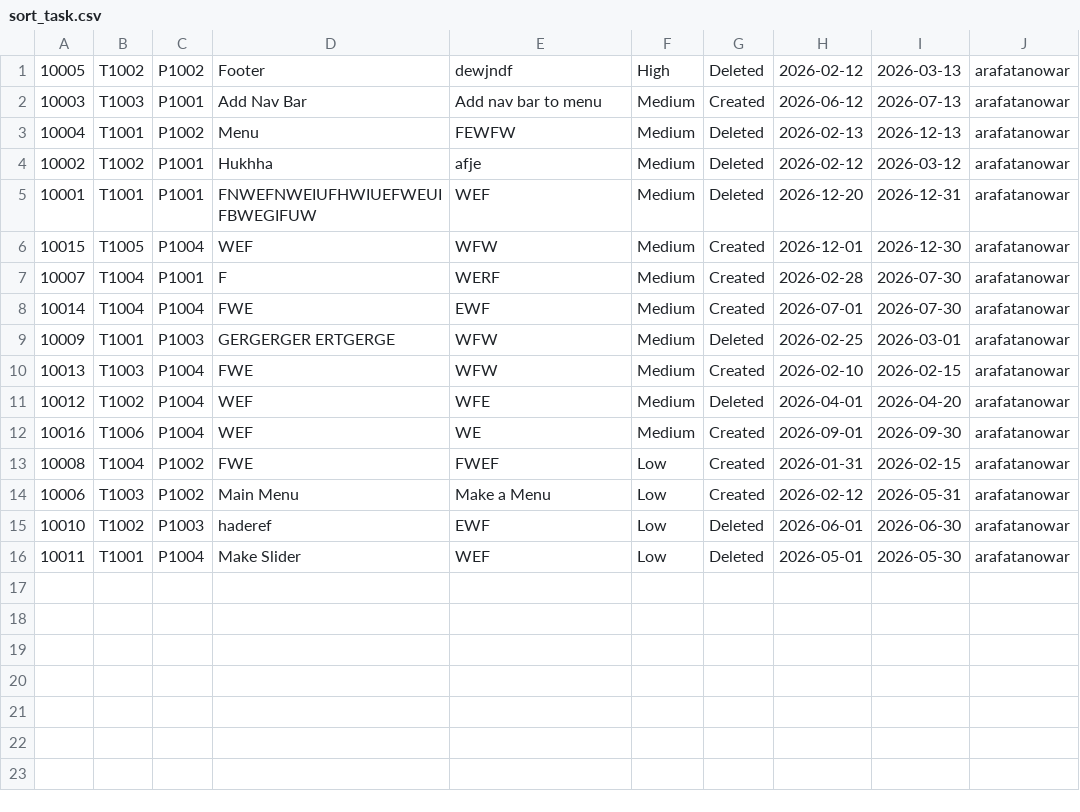
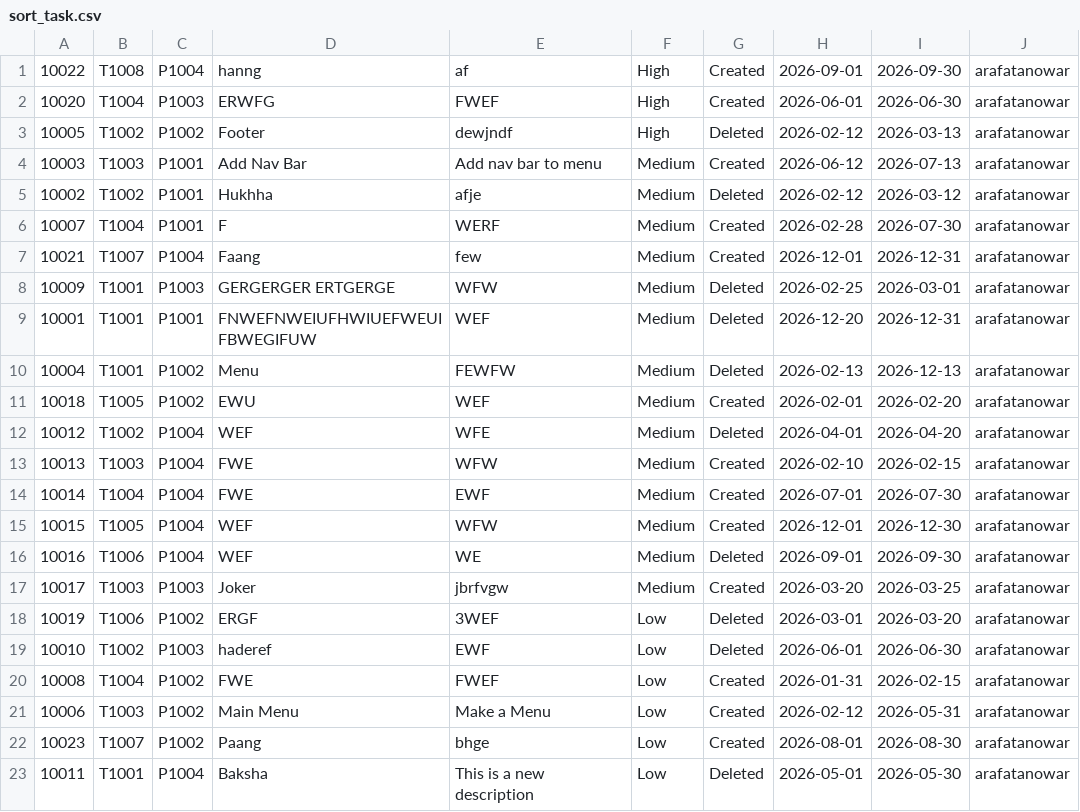
Before and after one commit to arafat-anowar/Project-Management-System, a CSV file: Project Management System/database/arafatanowar/sort_task.csv, drawn as a sheet.

```diff
--- a/Project Management System/database/arafatanowar/sort_task.csv
+++ b/Project Management System/database/arafatanowar/sort_task.csv
@@ -1,16 +1,23 @@
+10022,T1008,P1004,hanng,af,High,Created,2026-09-01,2026-09-30,arafatanowar
+10020,T1004,P1003,ERWFG,FWEF,High,Created,2026-06-01,2026-06-30,arafatanowar
 10005,T1002,P1002,Footer,dewjndf,High,Deleted,2026-02-12,2026-03-13,arafatanowar
 10003,T1003,P1001,Add Nav Bar,Add nav bar to menu,Medium,Created,2026-06-12,2026-07-13,arafatanowar
+10002,T1002,P1001,Hukhha,afje,Medium,Deleted,2026-02-12,2026-03-12,arafatanowar
+10007,T1004,P1001,F,WERF,Medium,Created,2026-02-28,2026-07-30,arafatanowar
+10021,T1007,P1004,Faang,few,Medium,Created,2026-12-01,2026-12-31,arafatanowar
+10009,T1001,P1003,GERGERGER ERTGERGE,WFW,Medium,Deleted,2026-02-25,2026-03-01,arafatanowar
+10001,T1001,P1001,FNWEFNWEIUFHWIUEFWEUIFBWEGIFUW,WEF,Medium,Deleted,2026-12-20,2026-12-31,arafatanowar
 10004,T1001,P1002,Menu,FEWFW,Medium,Deleted,2026-02-13,2026-12-13,arafatanowar
-10002,T1002,P1001,Hukhha,afje,Medium,Deleted,2026-02-12,2026-03-12,arafatanowar
-10001,T1001,P1001,FNWEFNWEIUFHWIUEFWEUIFBWEGIFUW,WEF,Medium,Deleted,2026-12-20,2026-12-31,arafatanowar
+10018,T1005,P1002,EWU,WEF,Medium,Created,2026-02-01,2026-02-20,arafatanowar
+10012,T1002,P1004,WEF,WFE,Medium,Deleted,2026-04-01,2026-04-20,arafatanowar
+10013,T1003,P1004,FWE,WFW,Medium,Created,2026-02-10,2026-02-15,arafatanowar
+10014,T1004,P1004,FWE,EWF,Medium,Created,2026-07-01,2026-07-30,arafatanowar
 10015,T1005,P1004,WEF,WFW,Medium,Created,2026-12-01,2026-12-30,arafatanowar
-10007,T1004,P1001,F,WERF,Medium,Created,2026-02-28,2026-07-30,arafatanowar
-10014,T1004,P1004,FWE,EWF,Medium,Created,2026-07-01,2026-07-30,arafatanowar
-10009,T1001,P1003,GERGERGER ERTGERGE,WFW,Medium,Deleted,2026-02-25,2026-03-01,arafatanowar
-10013,T1003,P1004,FWE,WFW,Medium,Created,2026-02-10,2026-02-15,arafatanowar
-10012,T1002,P1004,WEF,WFE,Medium,Deleted,2026-04-01,2026-04-20,arafatanowar
-10016,T1006,P1004,WEF,WE,Medium,Created,2026-09-01,2026-09-30,arafatanowar
+10016,T1006,P1004,WEF,WE,Medium,Deleted,2026-09-01,2026-09-30,arafatanowar
+10017,T1003,P1003,Joker,jbrfvgw,Medium,Created,2026-03-20,2026-03-25,arafatanowar
+10019,T1006,P1002,ERGF,3WEF,Low,Deleted,2026-03-01,2026-03-20,arafatanowar
+10010,T1002,P1003,haderef,EWF,Low,Deleted,2026-06-01,2026-06-30,arafatanowar
 10008,T1004,P1002,FWE,FWEF,Low,Created,2026-01-31,2026-02-15,arafatanowar
 10006,T1003,P1002,Main Menu,Make a Menu,Low,Created,2026-02-12,2026-05-31,arafatanowar
-10010,T1002,P1003,haderef,EWF,Low,Deleted,2026-06-01,2026-06-30,arafatanowar
-10011,T1001,P1004,Make Slider,WEF,Low,Deleted,2026-05-01,2026-05-30,arafatanowar
+10023,T1007,P1002,Paang,bhge,Low,Created,2026-08-01,2026-08-30,arafatanowar
+10011,T1001,P1004,Baksha,This is a new description,Low,Deleted,2026-05-01,2026-05-30,arafatanowar
```
Also changed, not shown: Project Management System/database/arafatanowar/Projects/amazon.csv, Project Management System/database/arafatanowar/Projects/aroggo.csv, 27 other files.
